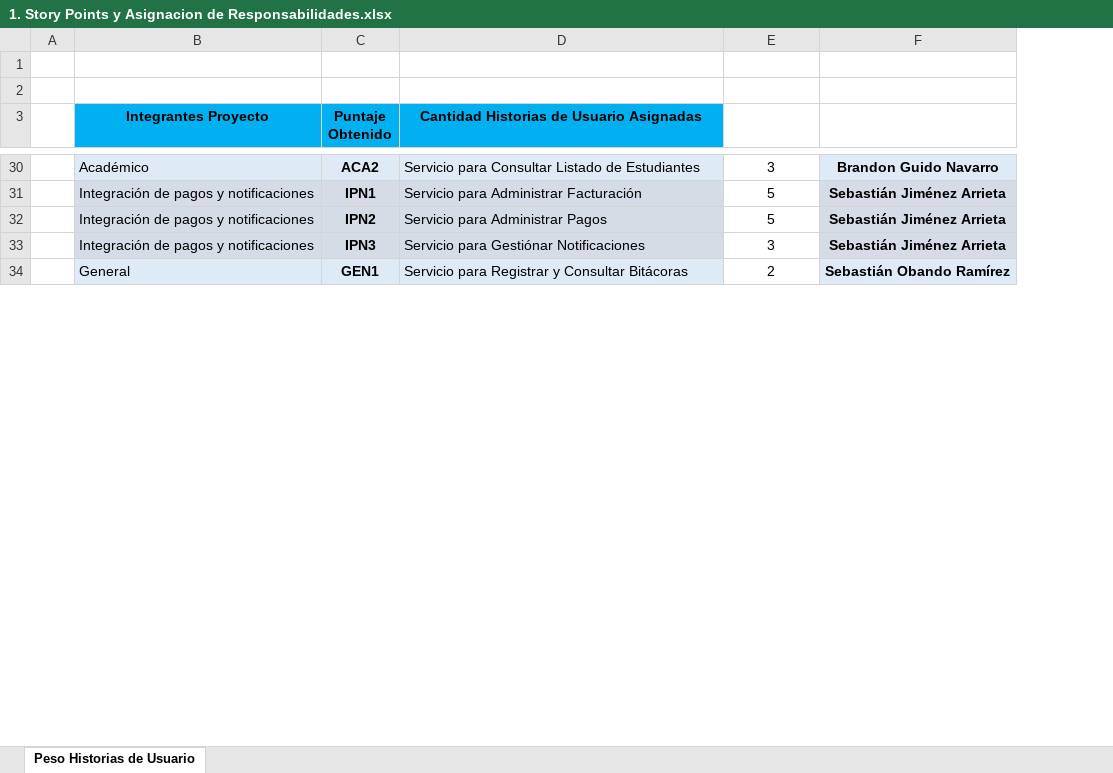
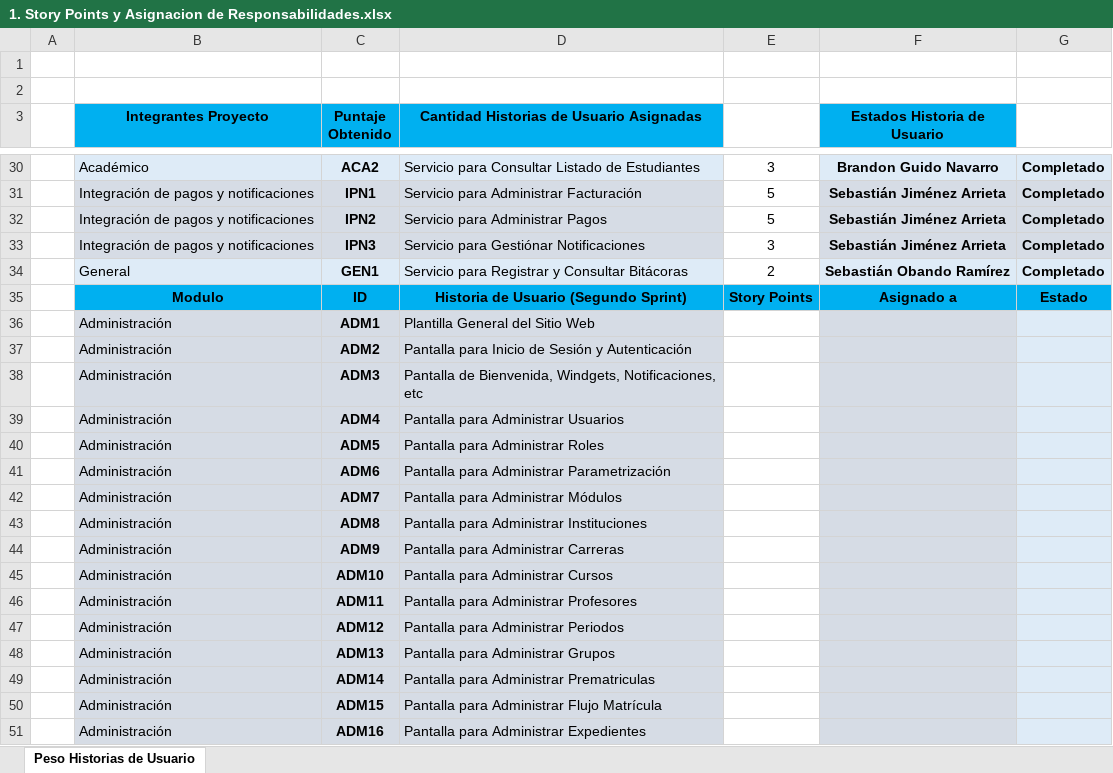
Before and after one commit to AskingManCode/MetaU, an Excel workbook: Documentacion/1. Story Points y Asignacion de Responsabilidades.xlsx, sheet Peso Historias de Usuario, drawn as a sheet; only a part is shown, gaps mark what is left out; values as stored, in another font and other column widths than the file's, no borders; conditional formats not drawn; the diff covers the shown part only; the diff names each change by its address in the sheet, - before the commit and + after, or states it on an @@ line.

Commit message:
docs: Excel con Historias de Usuario y gestión de estados de completado de HU, se añadieron las historias de usuario del segundo y tercer sprint.

```diff
--- a/Documentacion/1. Story Points y Asignacion de Responsabilidades.xlsx (sheet Peso Historias de Usuario)
+++ b/Documentacion/1. Story Points y Asignacion de Responsabilidades.xlsx (sheet Peso Historias de Usuario)
+column G, rows 30-34: all Completado
-F3: (empty)
+F3: Estados Historia de Usuario
-F3 fill: none
+F3 fill: #00B0F0
+row 35:  | Modulo | ID | Historia de Usuario (Segundo Sprint) | Story Points | Asignado a | Estado
+row 36:  | Administración | ADM1 | Plantilla General del Sitio Web
+row 37:  | Administración | ADM2 | Pantalla para Inicio de Sesión y Autenticación
+row 38:  | Administración | ADM3 | Pantalla de Bienvenida, Windgets, Notificaciones, etc
+row 39:  | Administración | ADM4 | Pantalla para Administrar Usuarios
+row 40:  | Administración | ADM5 | Pantalla para Administrar Roles
+row 41:  | Administración | ADM6 | Pantalla para Administrar Parametrización
+row 42:  | Administración | ADM7 | Pantalla para Administrar Módulos
+row 43:  | Administración | ADM8 | Pantalla para Administrar Instituciones
+row 44:  | Administración | ADM9 | Pantalla para Administrar Carreras
+row 45:  | Administración | ADM10 | Pantalla para Administrar Cursos
+row 46:  | Administración | ADM11 | Pantalla para Administrar Profesores
+row 47:  | Administración | ADM12 | Pantalla para Administrar Periodos
+row 48:  | Administración | ADM13 | Pantalla para Administrar Grupos
+row 49:  | Administración | ADM14 | Pantalla para Administrar Prematriculas
+row 50:  | Administración | ADM15 | Pantalla para Administrar Flujo Matrícula
+row 51:  | Administración | ADM16 | Pantalla para Administrar Expedientes
```
Also changed, not shown: 18 added rows, 4 edited cells and cell formats elsewhere in this sheet, formulas that keep their value.
